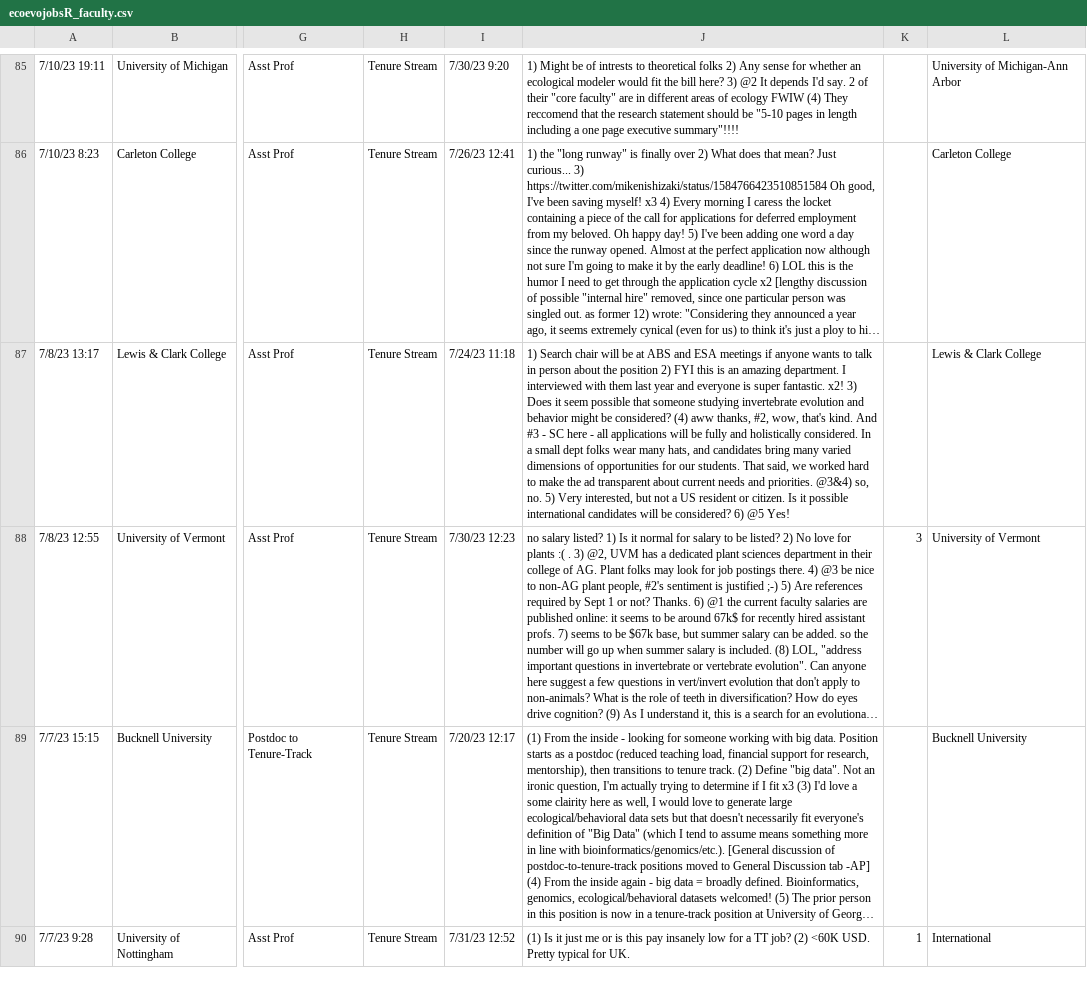
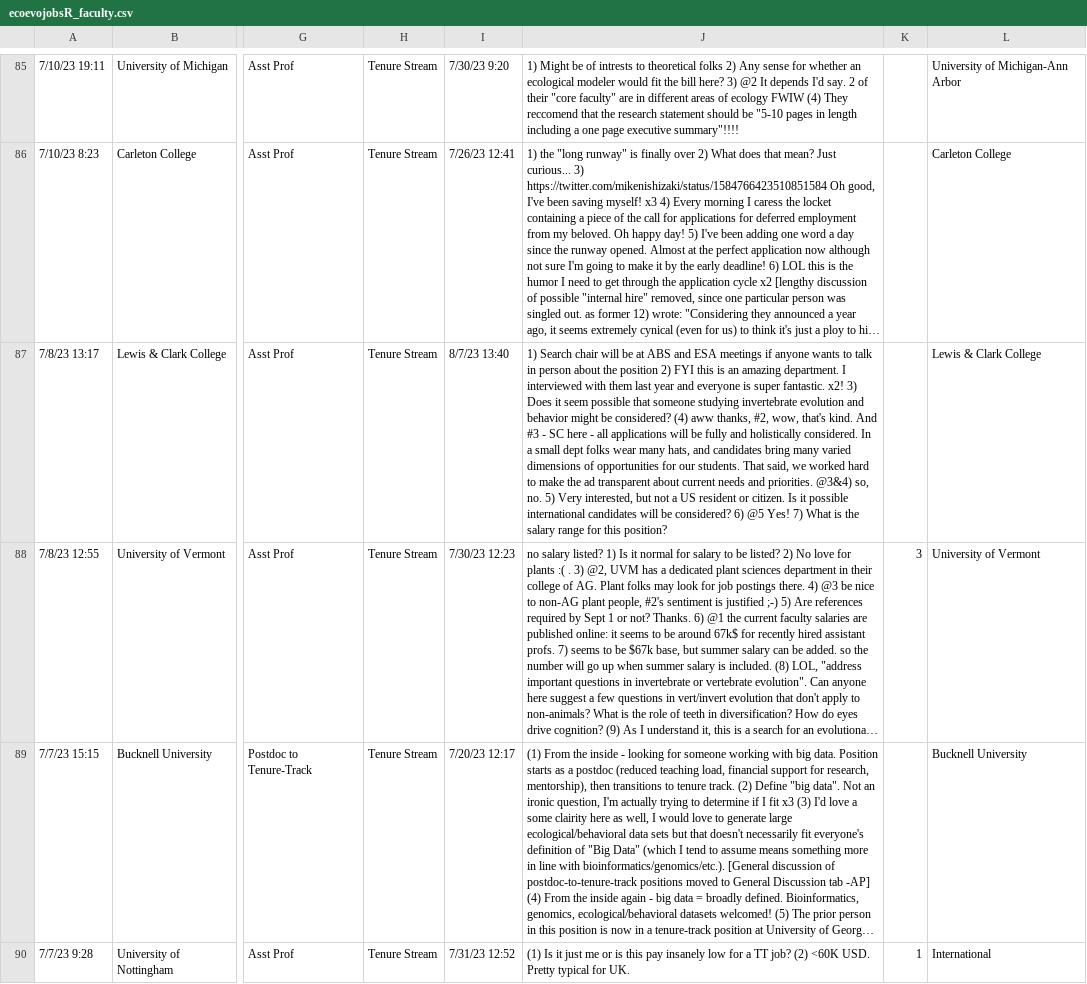
Before and after one commit to eddelbuettel/ecoevojobsR, a CSV file: data-raw/ecoevojobsR_faculty.csv, drawn as a sheet; only a part is shown, gaps mark what is left out; long unchanged cells end in …; the diff covers the shown part only; the diff names each change by its address in the sheet, - before the commit and + after, or states it on an @@ line.

```diff
--- a/data-raw/ecoevojobsR_faculty.csv
+++ b/data-raw/ecoevojobsR_faculty.csv
-I87: 7/24/23 11:18
+I87: 8/7/23 13:40
-J87: …@5 Yes!
+J87: …@5 Yes! 7) What is the salary range for this position?
```
Also changed, not shown: 8 edited cells elsewhere in this file, 1 other file.
